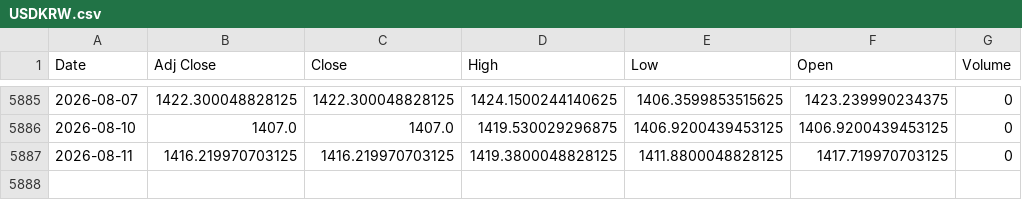
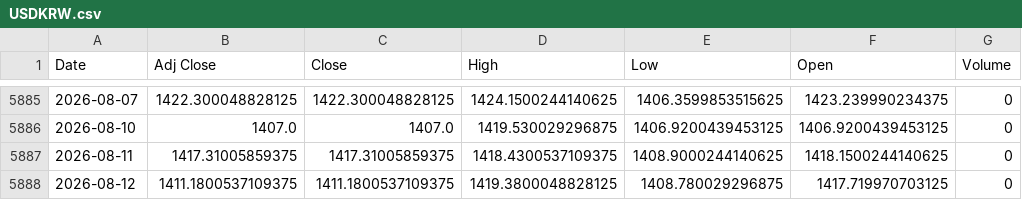
Before and after one commit to khemosu99-bit/overnight-kr, a CSV file: data/raw/USDKRW.csv, drawn as a sheet; only a part is shown, gaps mark what is left out.

```diff
--- a/data/raw/USDKRW.csv
+++ b/data/raw/USDKRW.csv
@@ -5886,2 +5886,3 @@ Date,Adj Close,Close,High,Low,Open,Volume
 2026-08-10,1407.0,1407.0,1419.530029296875,1406.9200439453125,1406.9200439453125,0
-2026-08-11,1416.219970703125,1416.219970703125,1419.3800048828125,1411.8800048828125,1417.719970703125,0
+2026-08-11,1417.31005859375,1417.31005859375,1418.4300537109375,1408.9000244140625,1418.1500244140625,0
+2026-08-12,1411.1800537109375,1411.1800537109375,1419.3800048828125,1408.780029296875,1417.719970703125,0
```
Also changed, not shown: data/raw/DOW.csv, data/raw/EWY.csv, 36 other files.
